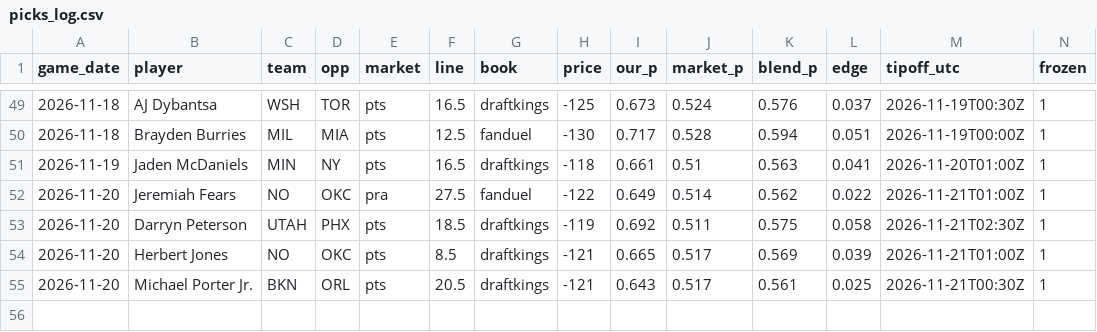
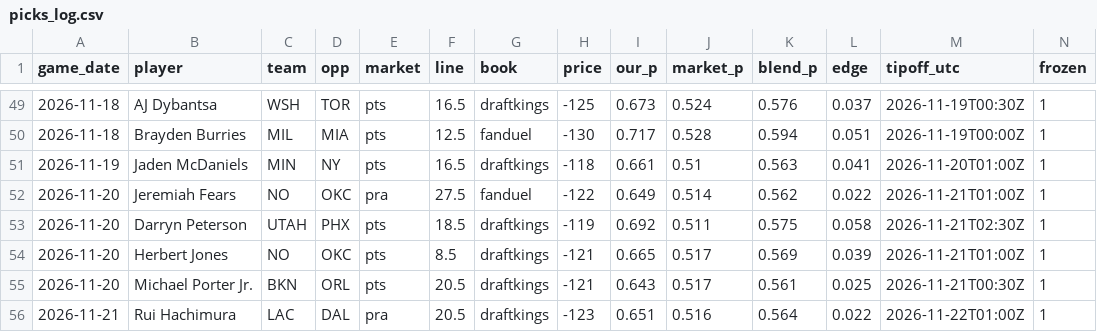
Before and after one commit to ryan7zoom/nba-props, a CSV file: data/picks_log.csv, drawn as a sheet; only a part is shown, gaps mark what is left out; rows hold the shown columns only; the diff names each change by its address in the sheet, - before the commit and + after, or states it on an @@ line.

```diff
--- a/data/picks_log.csv
+++ b/data/picks_log.csv
+row 56: 2026-11-21 | Rui Hachimura | LAC | DAL | pra | 20.5 | draftkings | -123 | 0.651 | 0.516 | 0.564 | 0.022 | 2026-11-22T01:00Z | 1
```
Also changed, not shown: data/injuries_latest.csv, data/injury_reports_seen.csv, 29 other files.
